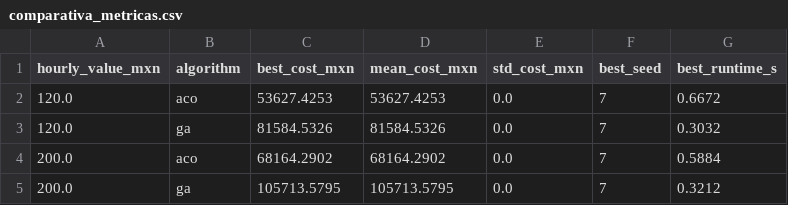
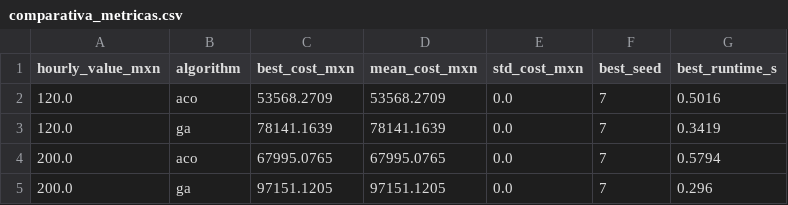
Before and after one commit to d0ubt0/rna-optimizacion-heuristica, a CSV file: opt. combinatoria/outputs/smoke/comparativa_metricas.csv, drawn as a sheet.

```diff
--- a/opt. combinatoria/outputs/smoke/comparativa_metricas.csv
+++ b/opt. combinatoria/outputs/smoke/comparativa_metricas.csv
@@ -1,5 +1,5 @@
 hourly_value_mxn,algorithm,best_cost_mxn,mean_cost_mxn,std_cost_mxn,best_seed,best_runtime_s
-120.0,aco,53627.4253,53627.4253,0.0,7,0.6672
-120.0,ga,81584.5326,81584.5326,0.0,7,0.3032
-200.0,aco,68164.2902,68164.2902,0.0,7,0.5884
-200.0,ga,105713.5795,105713.5795,0.0,7,0.3212
+120.0,aco,53568.2709,53568.2709,0.0,7,0.5016
+120.0,ga,78141.1639,78141.1639,0.0,7,0.3419
+200.0,aco,67995.0765,67995.0765,0.0,7,0.5794
+200.0,ga,97151.1205,97151.1205,0.0,7,0.296
```
Also changed, not shown: opt. combinatoria/data/costos_matriz.csv, opt. combinatoria/outputs/comparativa_metricas.csv, 26 other files.
